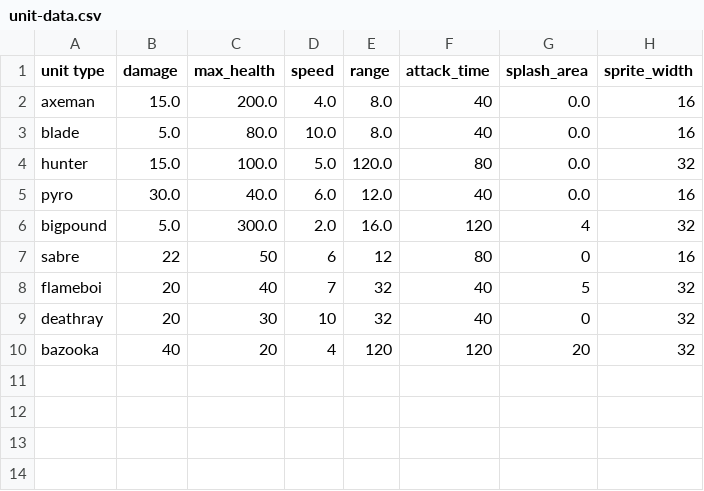
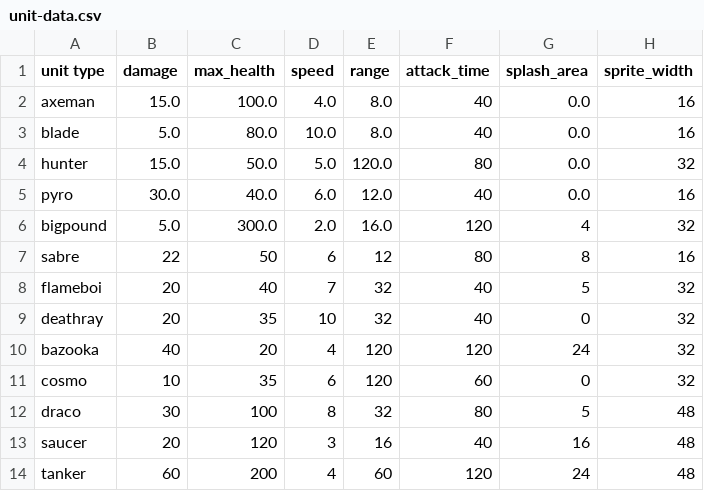
Before and after one commit to super-turbo-society/turbo-demos, a CSV file: pixel-wars/resources/unit-data.csv, drawn as a sheet.

Commit message:
New Sprites
Adjusted code to handle any sprite width (seems to be correct)

TODO:
set up explosion on death for the right characters
SEt up explosive shot for the tank
set up non-bleeding for the right characters

```diff
--- a/pixel-wars/resources/unit-data.csv
+++ b/pixel-wars/resources/unit-data.csv
@@ -1,10 +1,14 @@
 unit type,damage,max_health,speed,range,attack_time,splash_area,sprite_width
-axeman,15.0,200.0,4.0,8.0,40,0.0,16
+axeman,15.0,100.0,4.0,8.0,40,0.0,16
 blade,5.0,80.0,10.0,8.0,40,0.0,16
-hunter,15.0,100.0,5.0,120.0,80,0.0,32
+hunter,15.0,50.0,5.0,120.0,80,0.0,32
 pyro,30.0,40.0,6.0,12.0,40,0.0,16
 bigpound,5.0,300.0,2.0,16.0,120,4,32
-sabre,22,50,6,12,80,0,16
+sabre,22,50,6,12,80,8,16
 flameboi,20,40,7,32,40,5,32
-deathray,20,30,10,32,40,0,32
-bazooka,40,20,4,120,120,20,32
+deathray,20,35,10,32,40,0,32
+bazooka,40,20,4,120,120,24,32
+cosmo,10,35,6,120,60,0,32
+draco,30,100,8,32,80,5,48
+saucer,20,120,3,16,40,16,48
+tanker,60,200,4,60,120,24,48
```
Also changed, not shown: 17 other files.
